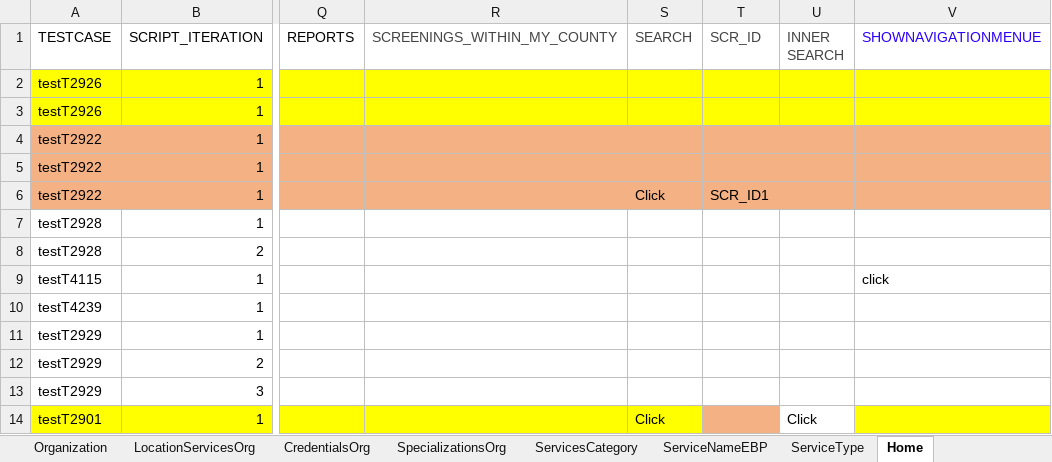
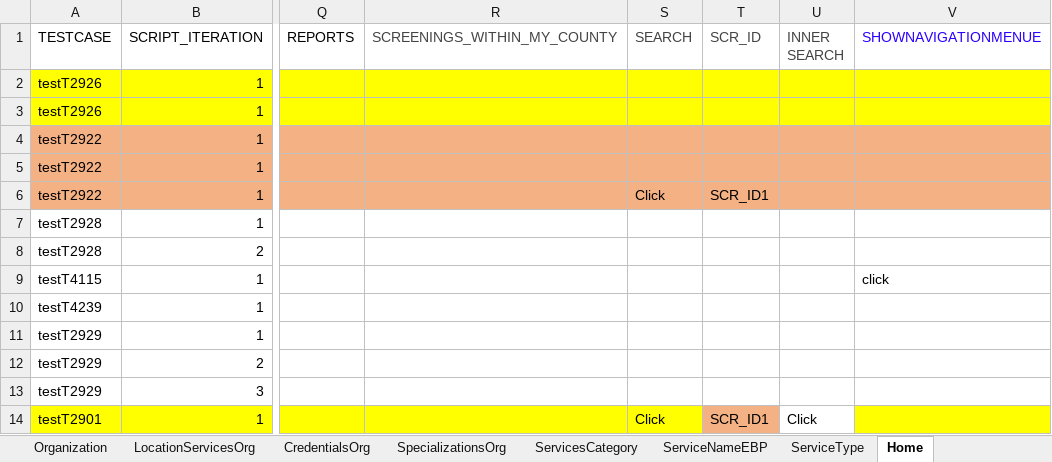
Before and after one commit to Yaswanthkumar-Naidu/TestDataExcel, an Excel workbook: Screening.xlsx, sheet Home, drawn as a sheet; only a part is shown, gaps mark what is left out; values as stored, in another font and other column widths than the file's, no borders; the diff names each change by its address in the sheet, - before the commit and + after, or states it on an @@ line.

```diff
--- a/Screening.xlsx (sheet Home)
+++ b/Screening.xlsx (sheet Home)
-T14 (SCR_ID): (empty)
+T14 (SCR_ID): SCR_ID1
```
Also changed, not shown: sheet ScreeningValidatePerson.
